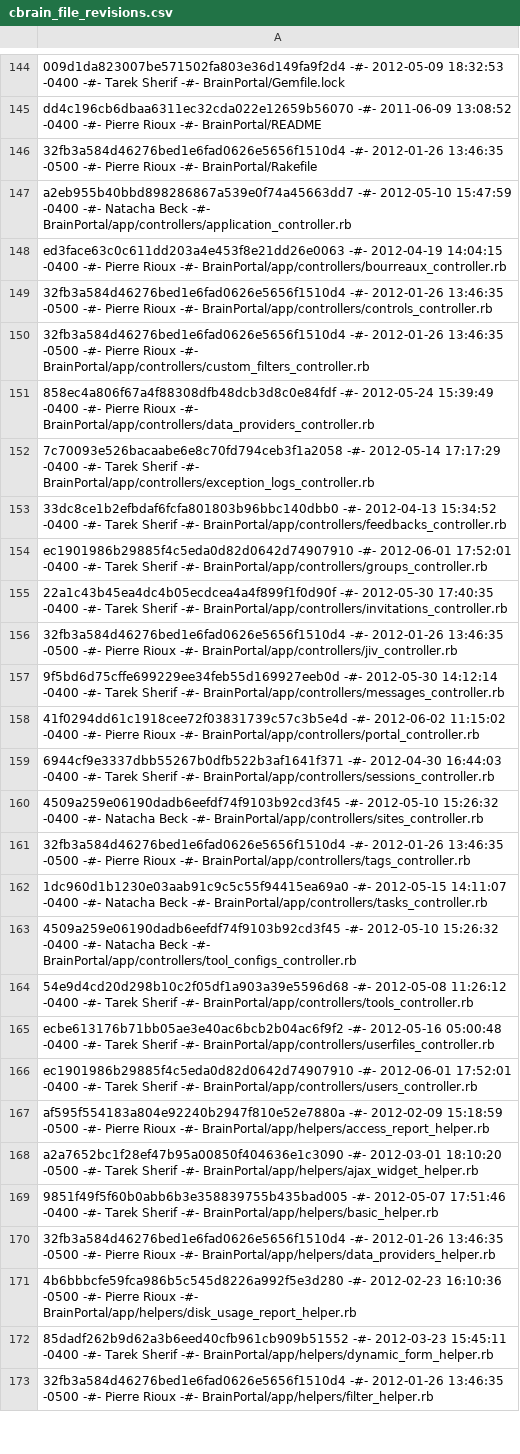
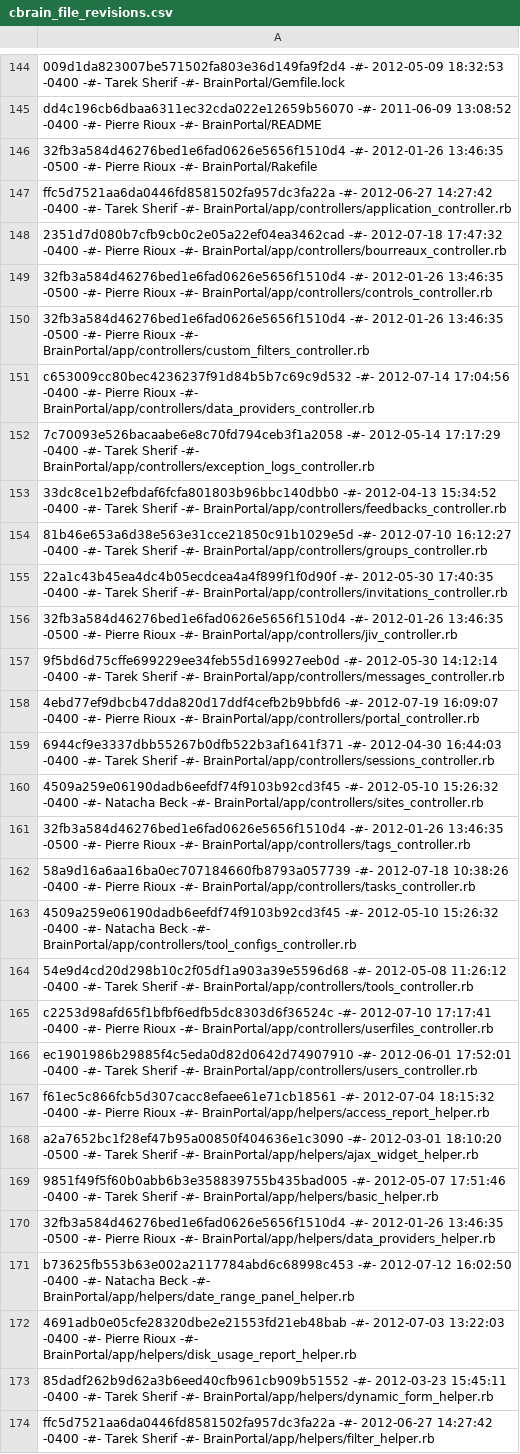
Before and after one commit to aces/cbrain, a CSV file: cbrain_file_revisions.csv, drawn as a sheet; only a part is shown, gaps mark what is left out; the diff covers the shown part only.

Commit message:
Flat file revision numbers for 3.1.5.

```diff
--- a/cbrain_file_revisions.csv
+++ b/cbrain_file_revisions.csv
@@ -146,10 +146,10 @@ dd4c196cb6dbaa6311ec32cda022e12659b56070 -#- 2011-06-09 13:08:52 -0400 -#- Pierr
 32fb3a584d46276bed1e6fad0626e5656f1510d4 -#- 2012-01-26 13:46:35 -0500 -#- Pierre Rioux -#- BrainPortal/Rakefile
-a2eb955b40bbd898286867a539e0f74a45663dd7 -#- 2012-05-10 15:47:59 -0400 -#- Natacha Beck -#- BrainPortal/app/controllers/application_controller.rb
-ed3face63c0c611dd203a4e453f8e21dd26e0063 -#- 2012-04-19 14:04:15 -0400 -#- Pierre Rioux -#- BrainPortal/app/controllers/bourreaux_controller.rb
+ffc5d7521aa6da0446fd8581502fa957dc3fa22a -#- 2012-06-27 14:27:42 -0400 -#- Tarek Sherif -#- BrainPortal/app/controllers/application_controller.rb
+2351d7d080b7cfb9cb0c2e05a22ef04ea3462cad -#- 2012-07-18 17:47:32 -0400 -#- Pierre Rioux -#- BrainPortal/app/controllers/bourreaux_controller.rb
 32fb3a584d46276bed1e6fad0626e5656f1510d4 -#- 2012-01-26 13:46:35 -0500 -#- Pierre Rioux -#- BrainPortal/app/controllers/controls_controller.rb
 32fb3a584d46276bed1e6fad0626e5656f1510d4 -#- 2012-01-26 13:46:35 -0500 -#- Pierre Rioux -#- BrainPortal/app/controllers/custom_filters_controller.rb
-858ec4a806f67a4f88308dfb48dcb3d8c0e84fdf -#- 2012-05-24 15:39:49 -0400 -#- Pierre Rioux -#- BrainPortal/app/controllers/data_providers_controller.rb
+c653009cc80bec4236237f91d84b5b7c69c9d532 -#- 2012-07-14 17:04:56 -0400 -#- Pierre Rioux -#- BrainPortal/app/controllers/data_providers_controller.rb
 7c70093e526bacaabe6e8c70fd794ceb3f1a2058 -#- 2012-05-14 17:17:29 -0400 -#- Tarek Sherif -#- BrainPortal/app/controllers/exception_logs_controller.rb
 33dc8ce1b2efbdaf6fcfa801803b96bbc140dbb0 -#- 2012-04-13 15:34:52 -0400 -#- Tarek Sherif -#- BrainPortal/app/controllers/feedbacks_controller.rb
-ec1901986b29885f4c5eda0d82d0642d74907910 -#- 2012-06-01 17:52:01 -0400 -#- Tarek Sherif -#- BrainPortal/app/controllers/groups_controller.rb
+81b46e653a6d38e563e31cce21850c91b1029e5d -#- 2012-07-10 16:12:27 -0400 -#- Tarek Sherif -#- BrainPortal/app/controllers/groups_controller.rb
 22a1c43b45ea4dc4b05ecdcea4a4f899f1f0d90f -#- 2012-05-30 17:40:35 -0400 -#- Tarek Sherif -#- BrainPortal/app/controllers/invitations_controller.rb
@@ -157,3 +157,3 @@ ec1901986b29885f4c5eda0d82d0642d74907910 -#- 2012-06-01 17:52:01 -0400 -#- Tarek
 9f5bd6d75cffe699229ee34feb55d169927eeb0d -#- 2012-05-30 14:12:14 -0400 -#- Tarek Sherif -#- BrainPortal/app/controllers/messages_controller.rb
-41f0294dd61c1918cee72f03831739c57c3b5e4d -#- 2012-06-02 11:15:02 -0400 -#- Pierre Rioux -#- BrainPortal/app/controllers/portal_controller.rb
+4ebd77ef9dbcb47dda820d17ddf4cefb2b9bbfd6 -#- 2012-07-19 16:09:07 -0400 -#- Pierre Rioux -#- BrainPortal/app/controllers/portal_controller.rb
 6944cf9e3337dbb55267b0dfb522b3af1641f371 -#- 2012-04-30 16:44:03 -0400 -#- Tarek Sherif -#- BrainPortal/app/controllers/sessions_controller.rb
@@ -161,8 +161,8 @@ ec1901986b29885f4c5eda0d82d0642d74907910 -#- 2012-06-01 17:52:01 -0400 -#- Tarek
 32fb3a584d46276bed1e6fad0626e5656f1510d4 -#- 2012-01-26 13:46:35 -0500 -#- Pierre Rioux -#- BrainPortal/app/controllers/tags_controller.rb
-1dc960d1b1230e03aab91c9c5c55f94415ea69a0 -#- 2012-05-15 14:11:07 -0400 -#- Natacha Beck -#- BrainPortal/app/controllers/tasks_controller.rb
+58a9d16a6aa16ba0ec707184660fb8793a057739 -#- 2012-07-18 10:38:26 -0400 -#- Pierre Rioux -#- BrainPortal/app/controllers/tasks_controller.rb
 4509a259e06190dadb6eefdf74f9103b92cd3f45 -#- 2012-05-10 15:26:32 -0400 -#- Natacha Beck -#- BrainPortal/app/controllers/tool_configs_controller.rb
 54e9d4cd20d298b10c2f05df1a903a39e5596d68 -#- 2012-05-08 11:26:12 -0400 -#- Tarek Sherif -#- BrainPortal/app/controllers/tools_controller.rb
-ecbe613176b71bb05ae3e40ac6bcb2b04ac6f9f2 -#- 2012-05-16 05:00:48 -0400 -#- Tarek Sherif -#- BrainPortal/app/controllers/userfiles_controller.rb
+c2253d98afd65f1bfbf6edfb5dc8303d6f36524c -#- 2012-07-10 17:17:41 -0400 -#- Pierre Rioux -#- BrainPortal/app/controllers/userfiles_controller.rb
 ec1901986b29885f4c5eda0d82d0642d74907910 -#- 2012-06-01 17:52:01 -0400 -#- Tarek Sherif -#- BrainPortal/app/controllers/users_controller.rb
-af595f554183a804e92240b2947f810e52e7880a -#- 2012-02-09 15:18:59 -0500 -#- Pierre Rioux -#- BrainPortal/app/helpers/access_report_helper.rb
+f61ec5c866fcb5d307cacc8efaee61e71cb18561 -#- 2012-07-04 18:15:32 -0400 -#- Pierre Rioux -#- BrainPortal/app/helpers/access_report_helper.rb
 a2a7652bc1f28ef47b95a00850f404636e1c3090 -#- 2012-03-01 18:10:20 -0500 -#- Tarek Sherif -#- BrainPortal/app/helpers/ajax_widget_helper.rb
@@ -170,4 +170,5 @@ a2a7652bc1f28ef47b95a00850f404636e1c3090 -#- 2012-03-01 18:10:20 -0500 -#- Tarek
 32fb3a584d46276bed1e6fad0626e5656f1510d4 -#- 2012-01-26 13:46:35 -0500 -#- Pierre Rioux -#- BrainPortal/app/helpers/data_providers_helper.rb
-4b6bbbcfe59fca986b5c545d8226a992f5e3d280 -#- 2012-02-23 16:10:36 -0500 -#- Pierre Rioux -#- BrainPortal/app/helpers/disk_usage_report_helper.rb
+b73625fb553b63e002a2117784abd6c68998c453 -#- 2012-07-12 16:02:50 -0400 -#- Natacha Beck -#- BrainPortal/app/helpers/date_range_panel_helper.rb
+4691adb0e05cfe28320dbe2e21553fd21eb48bab -#- 2012-07-03 13:22:03 -0400 -#- Pierre Rioux -#- BrainPortal/app/helpers/disk_usage_report_helper.rb
 85dadf262b9d62a3b6eed40cfb961cb909b51552 -#- 2012-03-23 15:45:11 -0400 -#- Tarek Sherif -#- BrainPortal/app/helpers/dynamic_form_helper.rb
-32fb3a584d46276bed1e6fad0626e5656f1510d4 -#- 2012-01-26 13:46:35 -0500 -#- Pierre Rioux -#- BrainPortal/app/helpers/filter_helper.rb
+ffc5d7521aa6da0446fd8581502fa957dc3fa22a -#- 2012-06-27 14:27:42 -0400 -#- Tarek Sherif -#- BrainPortal/app/helpers/filter_helper.rb
```
Also changed, not shown: 24 added rows, 19 removed rows and 129 edited cells elsewhere in this file.
